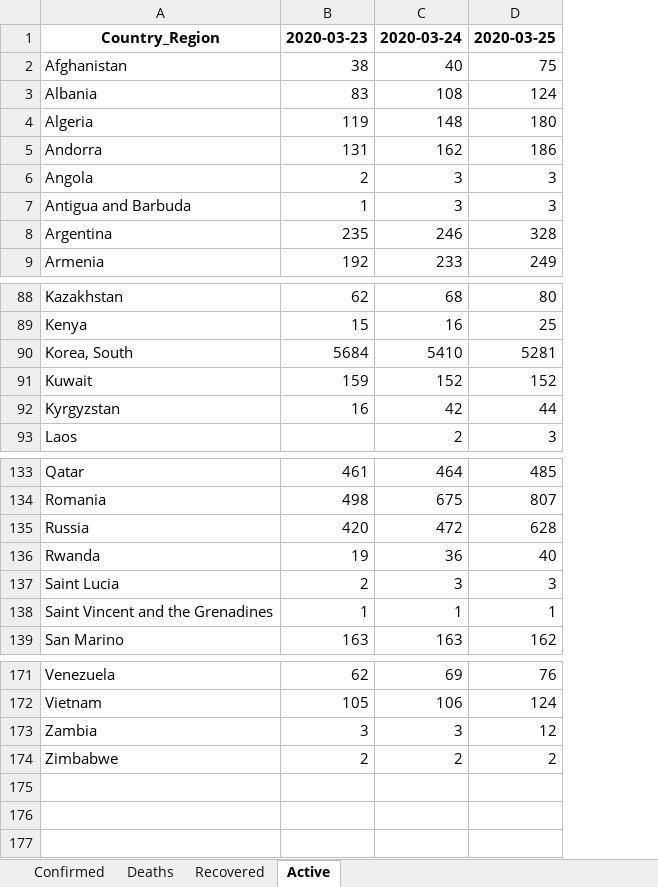
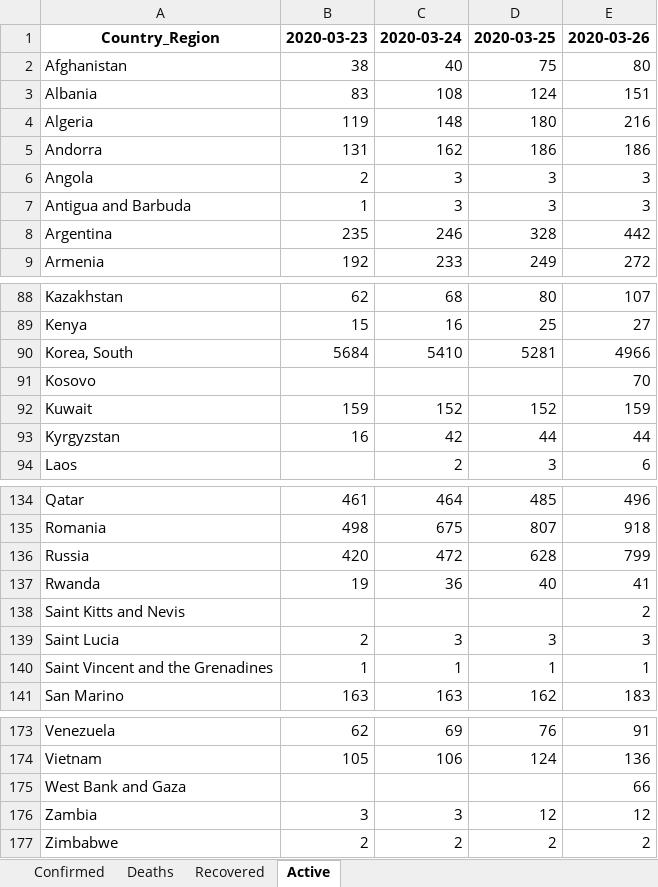
Before and after one commit to maisammusthafa/covid-19, an Excel workbook: jhu-gis/data/jhu_gis_total.xlsx, sheet Active, drawn as a sheet; only a part is shown, gaps mark what is left out; values as stored, in another font and other column widths than the file's, no borders; the diff names each change by its address in the sheet, - before the commit and + after, or states it on an @@ line.

```diff
--- a/jhu-gis/data/jhu_gis_total.xlsx (sheet Active)
+++ b/jhu-gis/data/jhu_gis_total.xlsx (sheet Active)
+column E, rows 1-9: 2020-03-26 | 80 | 151 | 216 | 186 | 3 | 3 | 442 | 272; rows 88-90: 107 | 27 | 4966; rows 92-94: 159 | 44 | 6; rows 134-137: 496 | 918 | 799 | 41; rows 139-141: 3 | 1 | 183; rows 173-174: 91 | 136; rows 176-177: 12 | 2
+row 91: Kosovo |  |  |  | 70
+row 138: Saint Kitts and Nevis |  |  |  | 2
+row 175: West Bank and Gaza |  |  |  | 66
```
Also changed, not shown: sheet Deaths, sheet Recovered, sheet Confirmed, ecdc-csv/data/ecdc_csv_diff.xlsx, ecdc-csv/data/ecdc_csv_total.xlsx, 3 other files.
